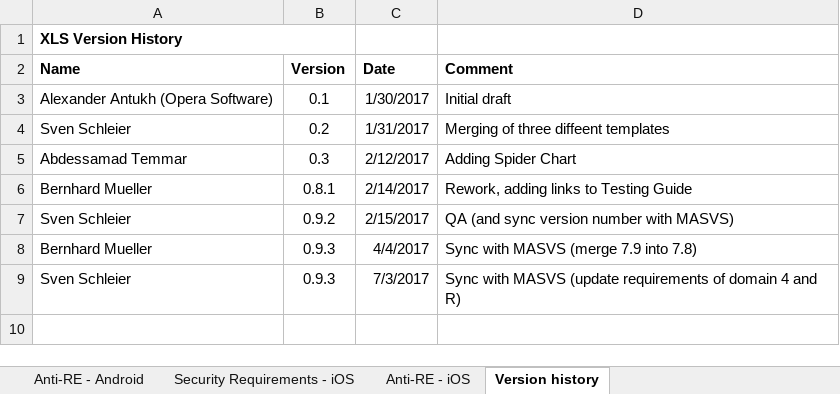
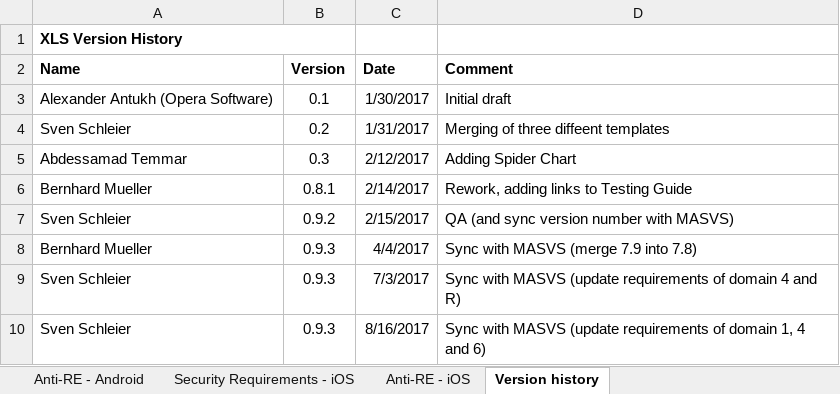
Before and after one commit to OWASP/owasp-mastg, an Excel workbook: Checklists/Mobile_App_Security_Checklist.xlsx, sheet Version history, drawn as a sheet; values as stored, in another font and other column widths than the file's, no borders; the diff names each change by its address in the sheet, - before the commit and + after, or states it on an @@ line.

Commit message:
Updated Checklist with latest changes of MASVS

```diff
--- a/Checklists/Mobile_App_Security_Checklist.xlsx (sheet Version history)
+++ b/Checklists/Mobile_App_Security_Checklist.xlsx (sheet Version history)
+row 10: Sven Schleier | 0.9.3 | 8/16/2017 | Sync with MASVS (update requirements of domain 1, 4 and 6)
```
Also changed, not shown: sheet Security Requirements - iOS, sheet Security Requirements - Android, sheet Management Summary, formulas that keep their value, charts or pictures.
